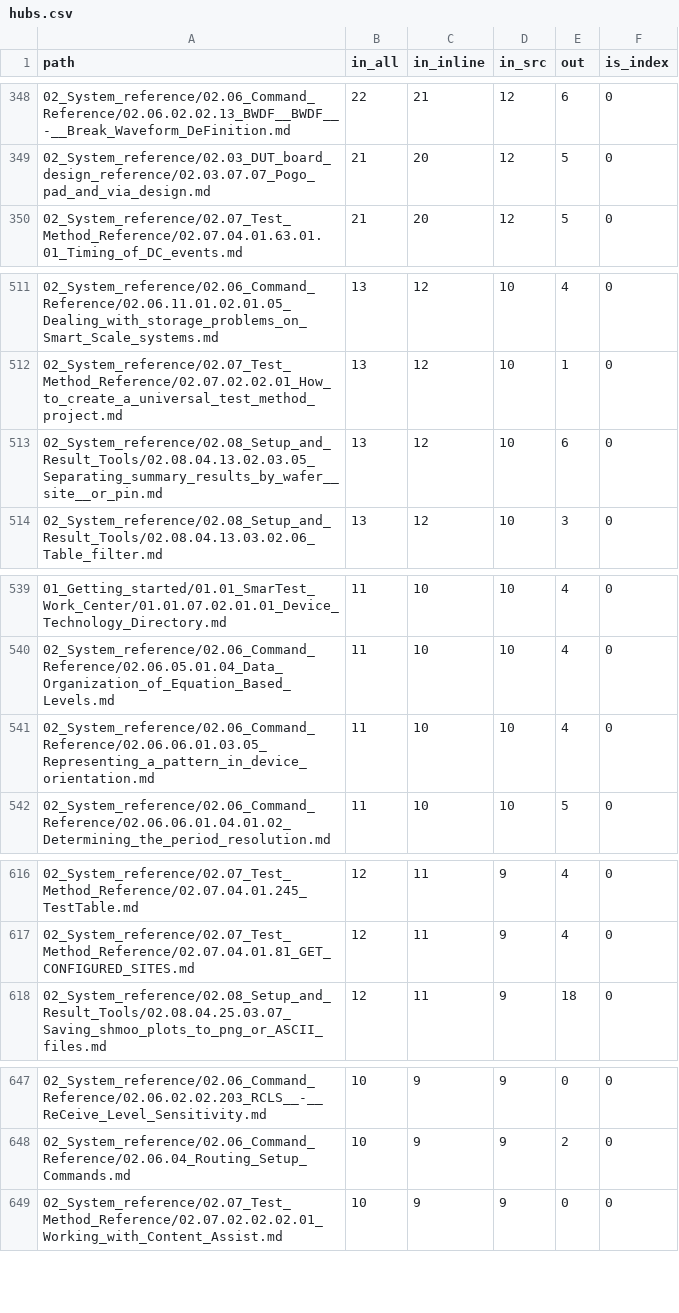
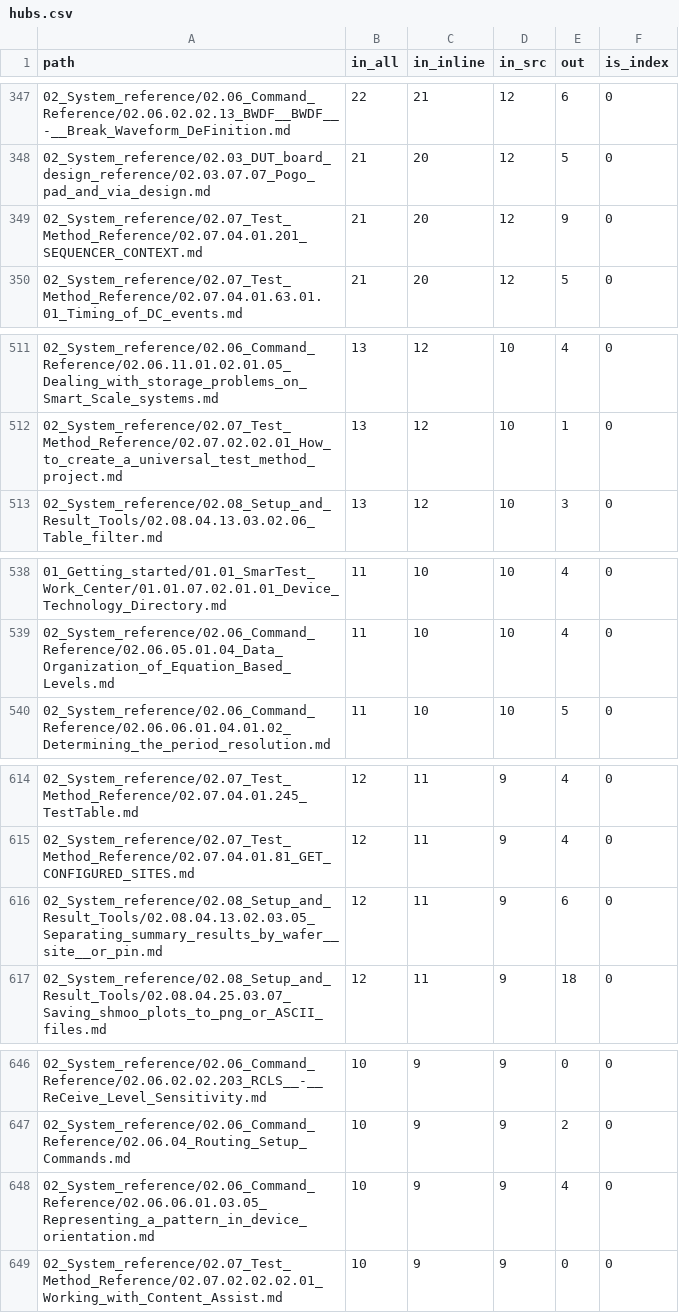
Before and after one commit to Ca1iber/93k-llm-wiki, a CSV file: extract/hubs.csv, drawn as a sheet; only a part is shown, gaps mark what is left out; the diff covers the shown part only.

```diff
--- a/extract/hubs.csv
+++ b/extract/hubs.csv
@@ -349,2 +348,3 @@ path,in_all,in_inline,in_src,out,is_index
 02_System_reference/02.03_DUT_board_design_reference/02.03.07.07_Pogo_pad_and_via_design.md,21,20,12,5,0
+02_System_reference/02.07_Test_Method_Reference/02.07.04.01.201_SEQUENCER_CONTEXT.md,21,20,12,9,0
 02_System_reference/02.07_Test_Method_Reference/02.07.04.01.63.01.01_Timing_of_DC_events.md,21,20,12,5,0
@@ -512,3 +512,2 @@ path,in_all,in_inline,in_src,out,is_index
 02_System_reference/02.07_Test_Method_Reference/02.07.02.02.01_How_to_create_a_universal_test_method_project.md,13,12,10,1,0
-02_System_reference/02.08_Setup_and_Result_Tools/02.08.04.13.02.03.05_Separating_summary_results_by_wafer__site__or_pin.md,13,12,10,6,0
 02_System_reference/02.08_Setup_and_Result_Tools/02.08.04.13.03.02.06_Table_filter.md,13,12,10,3,0
@@ -540,3 +539,2 @@ path,in_all,in_inline,in_src,out,is_index
 02_System_reference/02.06_Command_Reference/02.06.05.01.04_Data_Organization_of_Equation_Based_Levels.md,11,10,10,4,0
-02_System_reference/02.06_Command_Reference/02.06.06.01.03.05_Representing_a_pattern_in_device_orientation.md,11,10,10,4,0
 02_System_reference/02.06_Command_Reference/02.06.06.01.04.01.02_Determining_the_period_resolution.md,11,10,10,5,0
@@ -617,2 +615,3 @@ path,in_all,in_inline,in_src,out,is_index
 02_System_reference/02.07_Test_Method_Reference/02.07.04.01.81_GET_CONFIGURED_SITES.md,12,11,9,4,0
+02_System_reference/02.08_Setup_and_Result_Tools/02.08.04.13.02.03.05_Separating_summary_results_by_wafer__site__or_pin.md,12,11,9,6,0
 02_System_reference/02.08_Setup_and_Result_Tools/02.08.04.25.03.07_Saving_shmoo_plots_to_png_or_ASCII_files.md,12,11,9,18,0
@@ -648,2 +647,3 @@ path,in_all,in_inline,in_src,out,is_index
 02_System_reference/02.06_Command_Reference/02.06.04_Routing_Setup_Commands.md,10,9,9,2,0
+02_System_reference/02.06_Command_Reference/02.06.06.01.03.05_Representing_a_pattern_in_device_orientation.md,10,9,9,4,0
 02_System_reference/02.07_Test_Method_Reference/02.07.02.02.02.01_Working_with_Content_Assist.md,10,9,9,0,0
```
Also changed, not shown: 12 added rows, 13 removed rows and 16 edited cells elsewhere in this file, 10 other files.
